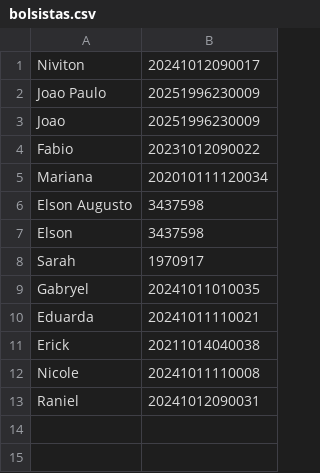
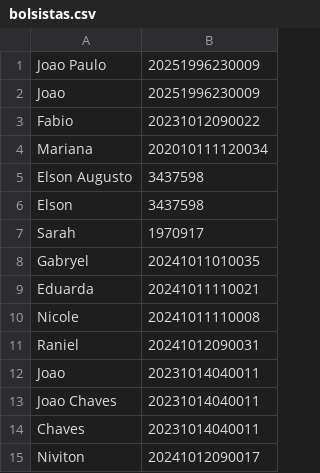
Before and after one commit to niviton/sistema_maker, a CSV file: bolsistas.csv, drawn as a sheet.

```diff
--- a/bolsistas.csv
+++ b/bolsistas.csv
@@ -1,2 +1 @@
-Niviton,20241012090017
 Joao Paulo,20251996230009
@@ -10,4 +9,7 @@ Gabryel,20241011010035
 Eduarda,20241011110021
-Erick, 20211014040038
 Nicole,20241011110008
 Raniel,20241012090031
+Joao,20231014040011
+Joao Chaves,20231014040011
+Chaves,20231014040011
+Niviton,20241012090017
```
Also changed, not shown: pontos.csv, 8 other files.
